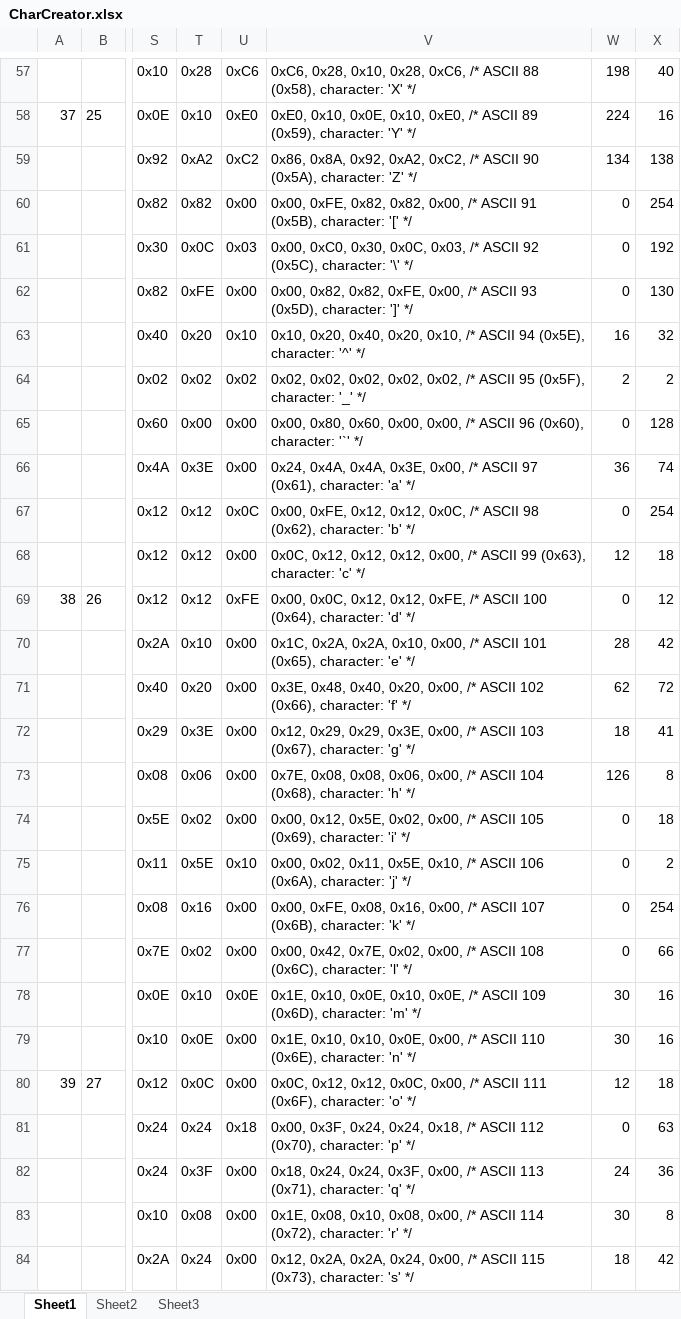
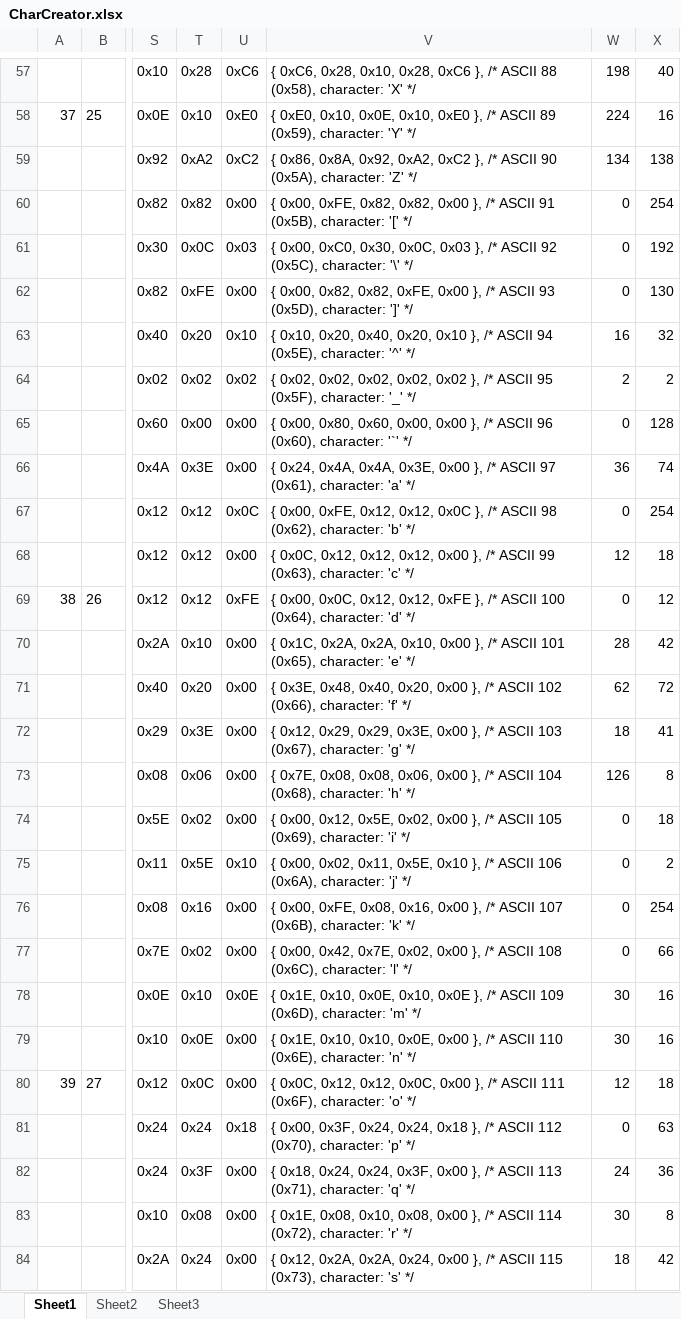
Before and after one commit to MattAtHazmat/Scrolly, an Excel workbook: CharCreator.xlsx, sheet Sheet1, drawn as a sheet; only a part is shown, gaps mark what is left out; values as stored, in another font and other column widths than the file's, no borders; conditional formats not drawn; the diff covers the shown part only; the diff names each change by its address in the sheet, - before the commit and + after, or states it on an @@ line.

```diff
--- a/CharCreator.xlsx (sheet Sheet1)
+++ b/CharCreator.xlsx (sheet Sheet1)
-V57: 0xC6, 0x28, 0x10, 0x28, 0xC6, /* ASCII…
+V57: { 0xC6, 0x28, 0x10, 0x28, 0xC6 }, /* ASCII…
-V58: 0xE0, 0x10, 0x0E, 0x10, 0xE0, /* ASCII…
+V58: { 0xE0, 0x10, 0x0E, 0x10, 0xE0 }, /* ASCII…
-V59: 0x86, 0x8A, 0x92, 0xA2, 0xC2, /* ASCII…
+V59: { 0x86, 0x8A, 0x92, 0xA2, 0xC2 }, /* ASCII…
-V60: 0x00, 0xFE, 0x82, 0x82, 0x00, /* ASCII…
+V60: { 0x00, 0xFE, 0x82, 0x82, 0x00 }, /* ASCII…
-V61: 0x00, 0xC0, 0x30, 0x0C, 0x03, /* ASCII…
+V61: { 0x00, 0xC0, 0x30, 0x0C, 0x03 }, /* ASCII…
-V62: 0x00, 0x82, 0x82, 0xFE, 0x00, /* ASCII…
+V62: { 0x00, 0x82, 0x82, 0xFE, 0x00 }, /* ASCII…
-V63: 0x10, 0x20, 0x40, 0x20, 0x10, /* ASCII…
+V63: { 0x10, 0x20, 0x40, 0x20, 0x10 }, /* ASCII…
-V64: 0x02, 0x02, 0x02, 0x02, 0x02, /* ASCII…
+V64: { 0x02, 0x02, 0x02, 0x02, 0x02 }, /* ASCII…
-V65: 0x00, 0x80, 0x60, 0x00, 0x00, /* ASCII…
+V65: { 0x00, 0x80, 0x60, 0x00, 0x00 }, /* ASCII…
-V66: 0x24, 0x4A, 0x4A, 0x3E, 0x00, /* ASCII…
+V66: { 0x24, 0x4A, 0x4A, 0x3E, 0x00 }, /* ASCII…
-V67: 0x00, 0xFE, 0x12, 0x12, 0x0C, /* ASCII…
+V67: { 0x00, 0xFE, 0x12, 0x12, 0x0C }, /* ASCII…
-V68: 0x0C, 0x12, 0x12, 0x12, 0x00, /* ASCII…
+V68: { 0x0C, 0x12, 0x12, 0x12, 0x00 }, /* ASCII…
-V69: 0x00, 0x0C, 0x12, 0x12, 0xFE, /* ASCII…
+V69: { 0x00, 0x0C, 0x12, 0x12, 0xFE }, /* ASCII…
-V70: 0x1C, 0x2A, 0x2A, 0x10, 0x00, /* ASCII…
+V70: { 0x1C, 0x2A, 0x2A, 0x10, 0x00 }, /* ASCII…
-V71: 0x3E, 0x48, 0x40, 0x20, 0x00, /* ASCII…
+V71: { 0x3E, 0x48, 0x40, 0x20, 0x00 }, /* ASCII…
-V72: 0x12, 0x29, 0x29, 0x3E, 0x00, /* ASCII…
+V72: { 0x12, 0x29, 0x29, 0x3E, 0x00 }, /* ASCII…
-V73: 0x7E, 0x08, 0x08, 0x06, 0x00, /* ASCII…
+V73: { 0x7E, 0x08, 0x08, 0x06, 0x00 }, /* ASCII…
-V74: 0x00, 0x12, 0x5E, 0x02, 0x00, /* ASCII…
+V74: { 0x00, 0x12, 0x5E, 0x02, 0x00 }, /* ASCII…
-V75: 0x00, 0x02, 0x11, 0x5E, 0x10, /* ASCII…
+V75: { 0x00, 0x02, 0x11, 0x5E, 0x10 }, /* ASCII…
-V76: 0x00, 0xFE, 0x08, 0x16, 0x00, /* ASCII…
+V76: { 0x00, 0xFE, 0x08, 0x16, 0x00 }, /* ASCII…
-V77: 0x00, 0x42, 0x7E, 0x02, 0x00, /* ASCII…
+V77: { 0x00, 0x42, 0x7E, 0x02, 0x00 }, /* ASCII…
-V78: 0x1E, 0x10, 0x0E, 0x10, 0x0E, /* ASCII…
+V78: { 0x1E, 0x10, 0x0E, 0x10, 0x0E }, /* ASCII…
-V79: 0x1E, 0x10, 0x10, 0x0E, 0x00, /* ASCII…
+V79: { 0x1E, 0x10, 0x10, 0x0E, 0x00 }, /* ASCII…
-V80: 0x0C, 0x12, 0x12, 0x0C, 0x00, /* ASCII…
+V80: { 0x0C, 0x12, 0x12, 0x0C, 0x00 }, /* ASCII…
-V81: 0x00, 0x3F, 0x24, 0x24, 0x18, /* ASCII…
+V81: { 0x00, 0x3F, 0x24, 0x24, 0x18 }, /* ASCII…
-V82: 0x18, 0x24, 0x24, 0x3F, 0x00, /* ASCII…
+V82: { 0x18, 0x24, 0x24, 0x3F, 0x00 }, /* ASCII…
-V83: 0x1E, 0x08, 0x10, 0x08, 0x00, /* ASCII…
+V83: { 0x1E, 0x08, 0x10, 0x08, 0x00 }, /* ASCII…
-V84: 0x12, 0x2A, 0x2A, 0x24, 0x00, /* ASCII…
+V84: { 0x12, 0x2A, 0x2A, 0x24, 0x00 }, /* ASCII…
```
Also changed, not shown: 69 edited cells elsewhere in this sheet, sheet Sheet2.
